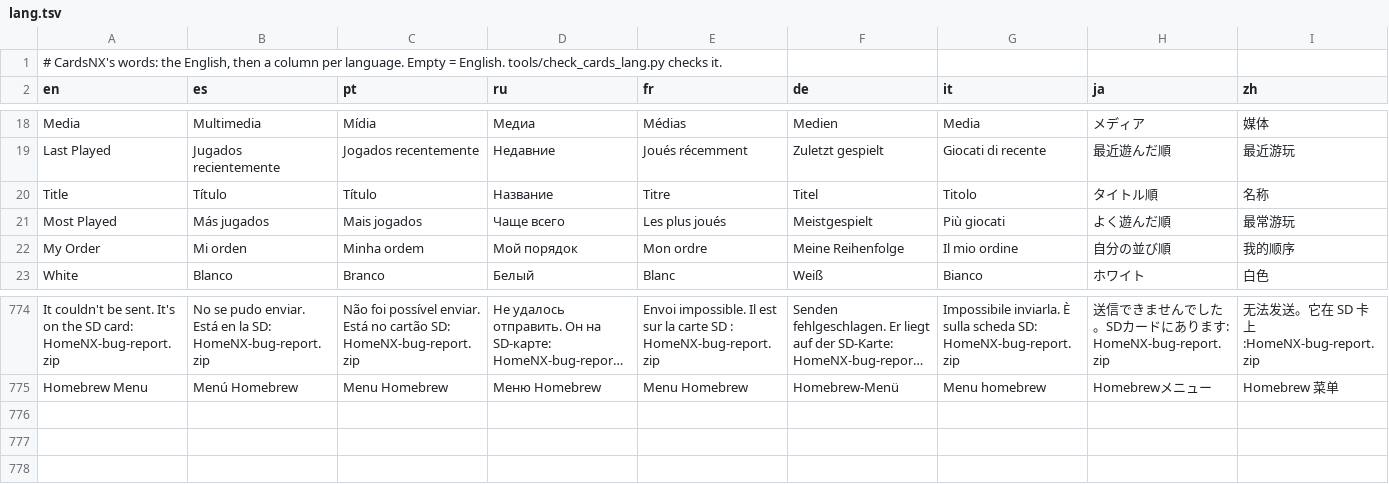
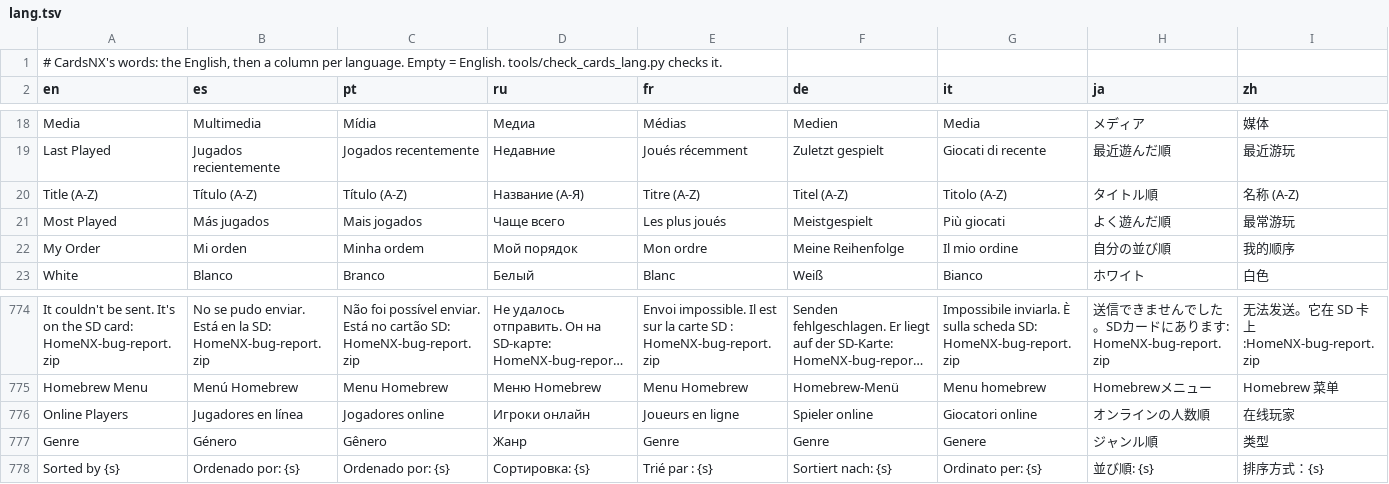
Before and after one commit to reixa-forge/homenx, a TSV file: projects/cards/romfs/lang.tsv, drawn as a sheet; only a part is shown, gaps mark what is left out; long unchanged cells end in …; removed rows and columns are numbered as before the commit, all else as after; rows hold the shown columns only; the diff names each change by its address in the sheet, - before the commit and + after, or states it on an @@ line.

```diff
--- a/projects/cards/romfs/lang.tsv
+++ b/projects/cards/romfs/lang.tsv
-row 20: Title | Título | Título | Название | Titre | Titel | Titolo | タイトル順 | 名称
+row 20: Title (A-Z) | Título (A-Z) | Título (A-Z) | Название (А-Я) | Titre (A-Z) | Titel (A-Z) | Titolo (A-Z) | タイトル順 | 名称 (A-Z)
+row 776: Online Players | Jugadores en línea | Jogadores online | Игроки онлайн | Joueurs en ligne | Spieler online | Giocatori online | オンラインの人数順 | 在线玩家
+row 777: Genre | Género | Gênero | Жанр | Genre | Genre | Genere | ジャンル順 | 类型
+row 778: Sorted by {s} | Ordenado por: {s} | Ordenado por: {s} | Сортировка: {s} | Trié par : {s} | Sortiert nach: {s} | Ordinato per: {s} | 並び順: {s} | 排序方式：{s}
```
Also changed, not shown: 5 other files.
